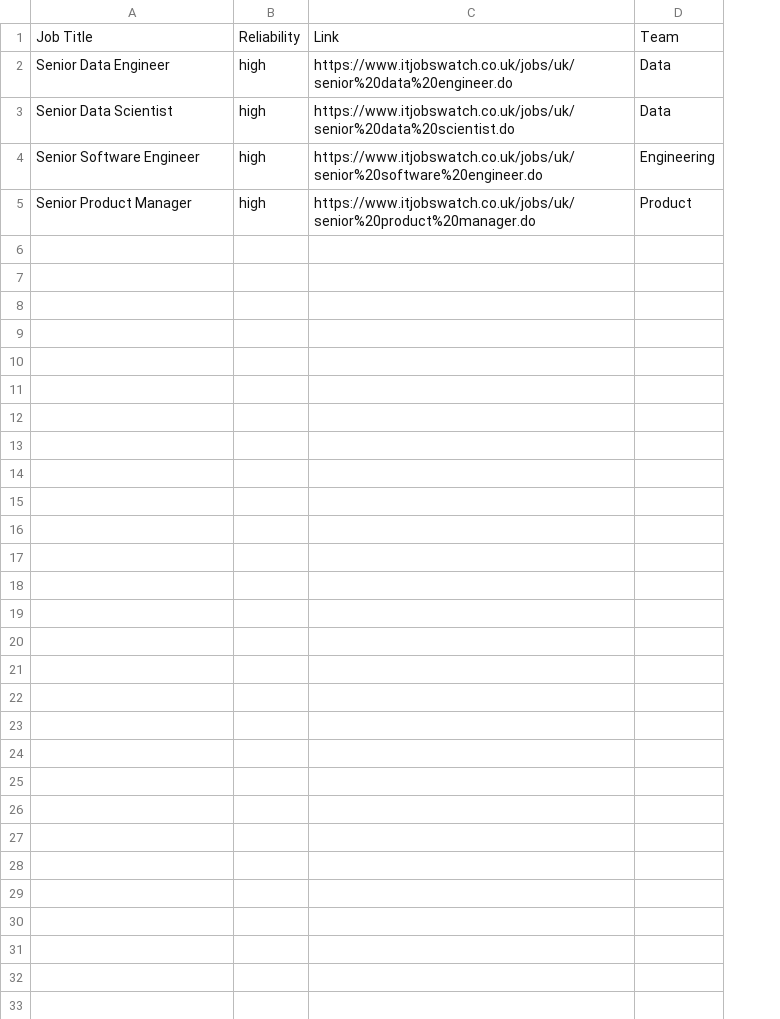
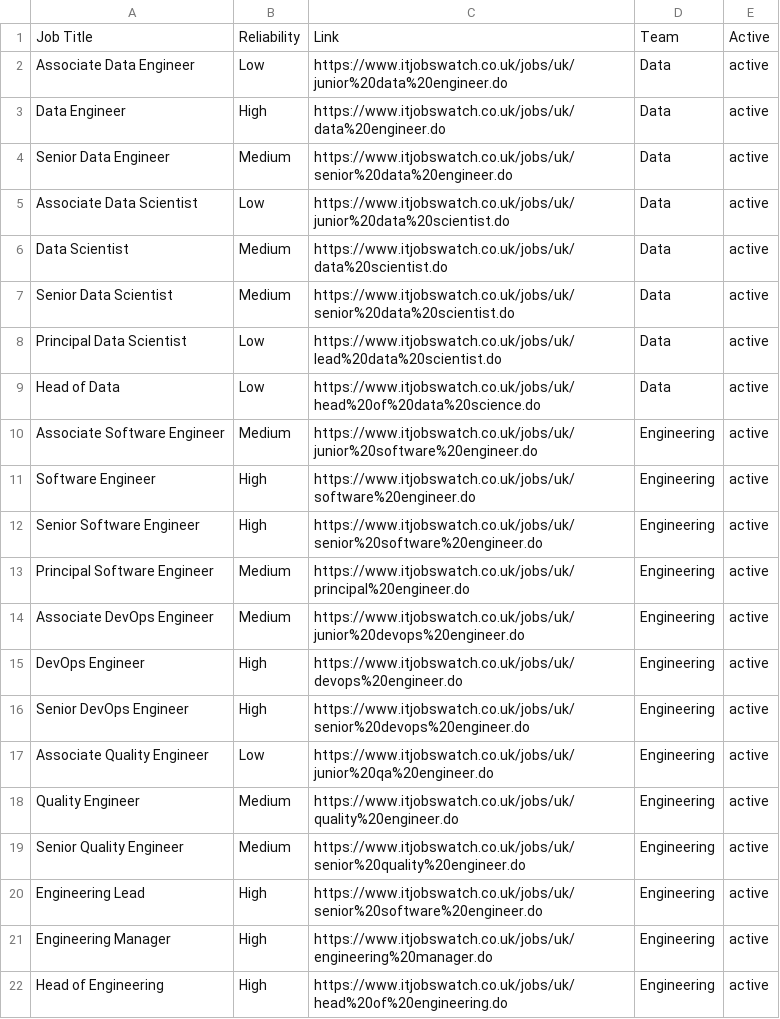
Before and after one commit to davelush/salary-benchmarker, a CSV file: jobs.csv, drawn as a sheet; removed rows and columns are numbered as before the commit, all else as after; the diff names each change by its address in the sheet, - before the commit and + after, or states it on an @@ line.

Commit message:
Stripping spaces out of links that are left in by accident Adding a more representative list of roles for a team

```diff
--- a/jobs.csv
+++ b/jobs.csv
-column B, rows 1-4: Reliability | high | high | high
+column B, row 1: Reliability; row 4: Medium; row 7: Medium; row 12: High
+column E, row 1: Active; row 4: active; row 7: active; row 12: active
+row 2: Associate Data Engineer | Low | https://www.itjobswatch.co.uk/jobs/uk/junior%20data%20engineer.do | Data | active
+row 3: Data Engineer | High | https://www.itjobswatch.co.uk/jobs/uk/data%20engineer.do | Data | active
+row 5: Associate Data Scientist | Low | https://www.itjobswatch.co.uk/jobs/uk/junior%20data%20scientist.do | Data | active
+row 6: Data Scientist | Medium | https://www.itjobswatch.co.uk/jobs/uk/data%20scientist.do | Data | active
+row 8: Principal Data Scientist | Low | https://www.itjobswatch.co.uk/jobs/uk/lead%20data%20scientist.do | Data | active
+row 9: Head of Data | Low | https://www.itjobswatch.co.uk/jobs/uk/head%20of%20data%20science.do | Data | active
+row 10: Associate Software Engineer | Medium | https://www.itjobswatch.co.uk/jobs/uk/junior%20software%20engineer.do | Engineering | active
+row 11: Software Engineer | High | https://www.itjobswatch.co.uk/jobs/uk/software%20engineer.do | Engineering | active
-row 5: Senior Product Manager | high | https://www.itjobswatch.co.uk/jobs/uk/senior%20product%20manager.do | Product
+row 13: Principal Software Engineer | Medium | https://www.itjobswatch.co.uk/jobs/uk/principal%20engineer.do | Engineering | active
+row 14: Associate DevOps Engineer | Medium | https://www.itjobswatch.co.uk/jobs/uk/junior%20devops%20engineer.do | Engineering | active
+row 15: DevOps Engineer | High | https://www.itjobswatch.co.uk/jobs/uk/devops%20engineer.do | Engineering | active
+row 16: Senior DevOps Engineer | High | https://www.itjobswatch.co.uk/jobs/uk/senior%20devops%20engineer.do | Engineering | active
+row 17: Associate Quality Engineer | Low | https://www.itjobswatch.co.uk/jobs/uk/junior%20qa%20engineer.do | Engineering | active
+row 18: Quality Engineer | Medium | https://www.itjobswatch.co.uk/jobs/uk/quality%20engineer.do | Engineering | active
+row 19: Senior Quality Engineer | Medium | https://www.itjobswatch.co.uk/jobs/uk/senior%20quality%20engineer.do | Engineering | active
+row 20: Engineering Lead | High | https://www.itjobswatch.co.uk/jobs/uk/senior%20software%20engineer.do | Engineering | active
+row 21: Engineering Manager | High | https://www.itjobswatch.co.uk/jobs/uk/engineering%20manager.do | Engineering | active
+row 22: Head of Engineering | High | https://www.itjobswatch.co.uk/jobs/uk/head%20of%20engineering.do | Engineering | active
```
Also changed, not shown: 2 other files.
